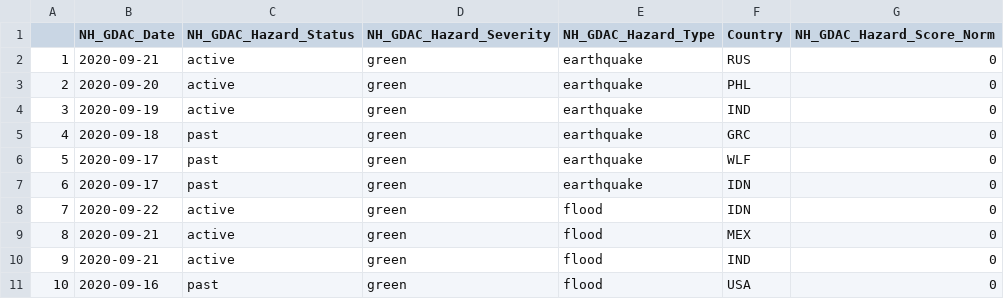
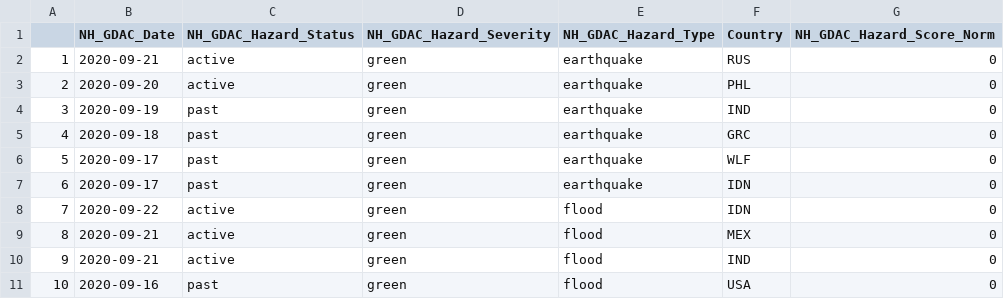
Before and after one commit to ljonestz/compoundriskdata, a CSV file: Indicator_dataset/gdaclistnormalised.csv, drawn as a sheet; only a part is shown.

```diff
--- a/Indicator_dataset/gdaclistnormalised.csv
+++ b/Indicator_dataset/gdaclistnormalised.csv
@@ -3,3 +3,3 @@
 "2","2020-09-20","active","green","earthquake","PHL",0
-"3","2020-09-19","active","green","earthquake","IND",0
+"3","2020-09-19","past","green","earthquake","IND",0
 "4","2020-09-18","past","green","earthquake","GRC",0
```
Also changed, not shown: Risk_sheets/Compound_Risk_Flag_Sheets.csv, Risk_sheets/Naturalhazards.csv, 6 other files.
